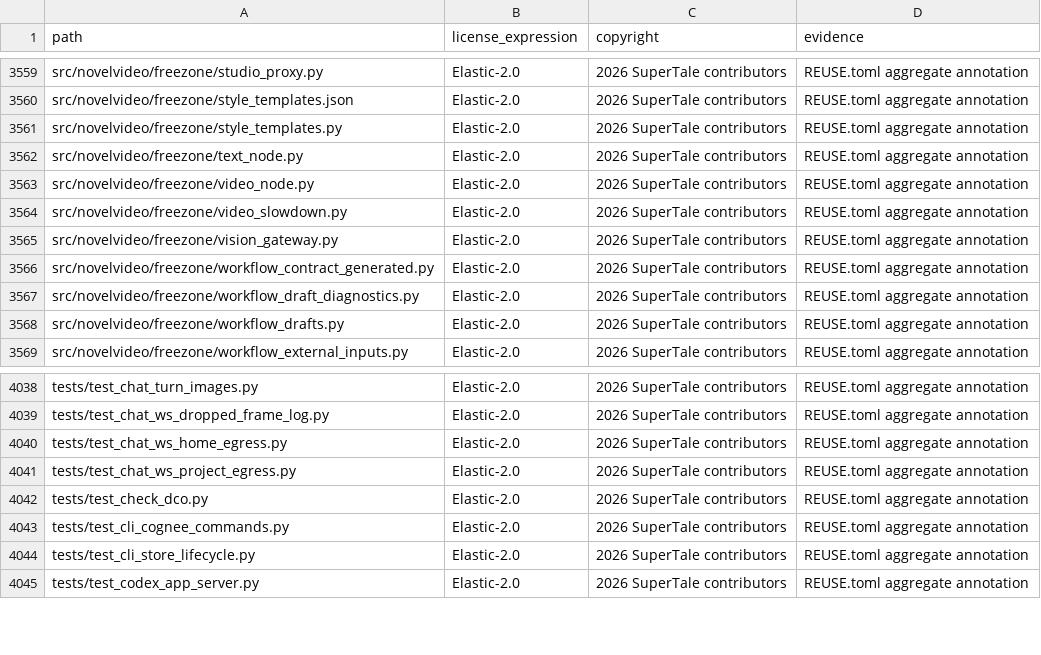
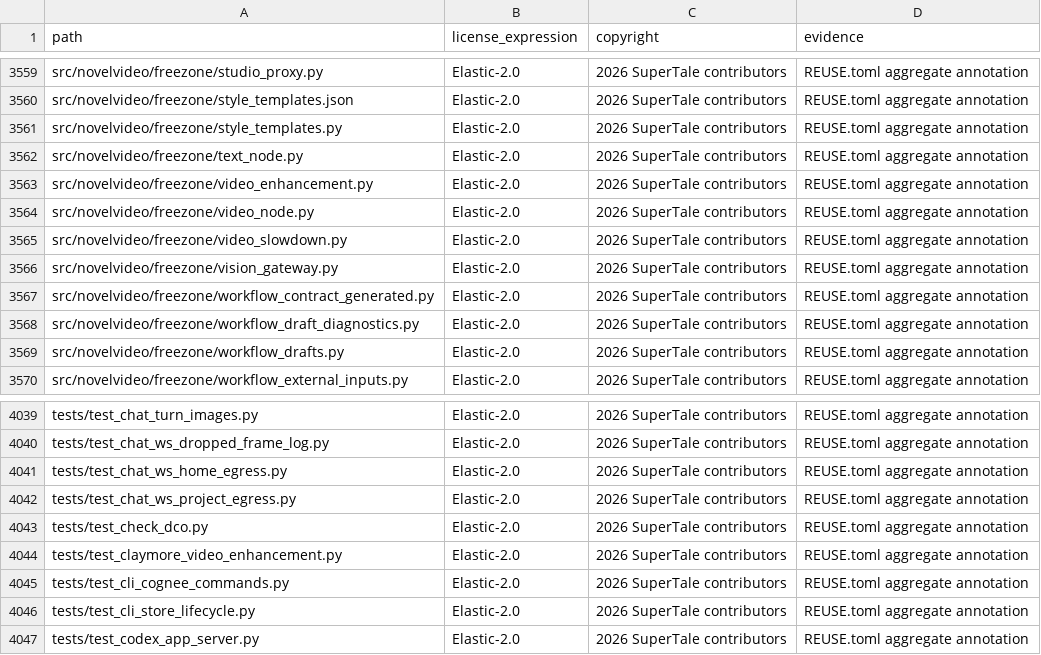
Before and after one commit to dramaclaw/dramaclaw, a CSV file: license-inventory.csv, drawn as a sheet; only a part is shown, gaps mark what is left out.

Commit message:
chore: register local video enhancement files in license inventory
Signed-off-by: ryanhuang-duat <992703213@qq.com>

```diff
--- a/license-inventory.csv
+++ b/license-inventory.csv
@@ -3562,2 +3562,3 @@ src/novelvideo/freezone/style_templates.py,Elastic-2.0,2026 SuperTale contributo
 src/novelvideo/freezone/text_node.py,Elastic-2.0,2026 SuperTale contributors,REUSE.toml aggregate annotation
+src/novelvideo/freezone/video_enhancement.py,Elastic-2.0,2026 SuperTale contributors,REUSE.toml aggregate annotation
 src/novelvideo/freezone/video_node.py,Elastic-2.0,2026 SuperTale contributors,REUSE.toml aggregate annotation
@@ -4042,2 +4043,3 @@ tests/test_chat_ws_project_egress.py,Elastic-2.0,2026 SuperTale contributors,REU
 tests/test_check_dco.py,Elastic-2.0,2026 SuperTale contributors,REUSE.toml aggregate annotation
+tests/test_claymore_video_enhancement.py,Elastic-2.0,2026 SuperTale contributors,REUSE.toml aggregate annotation
 tests/test_cli_cognee_commands.py,Elastic-2.0,2026 SuperTale contributors,REUSE.toml aggregate annotation
```
